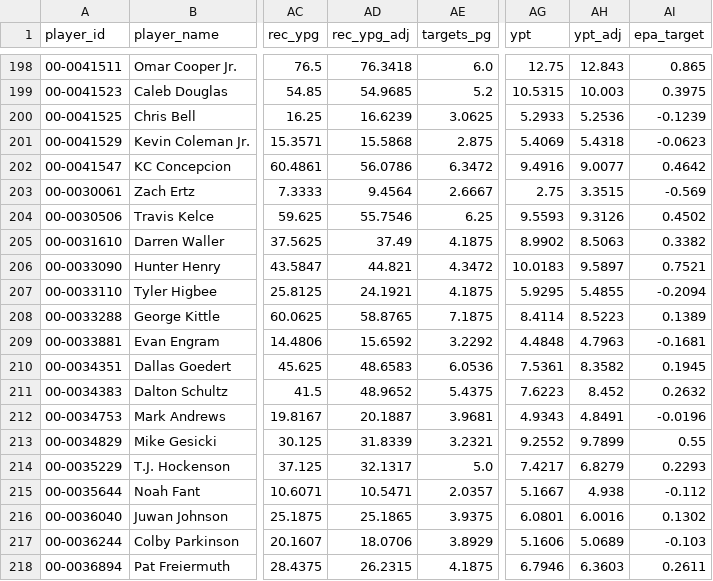
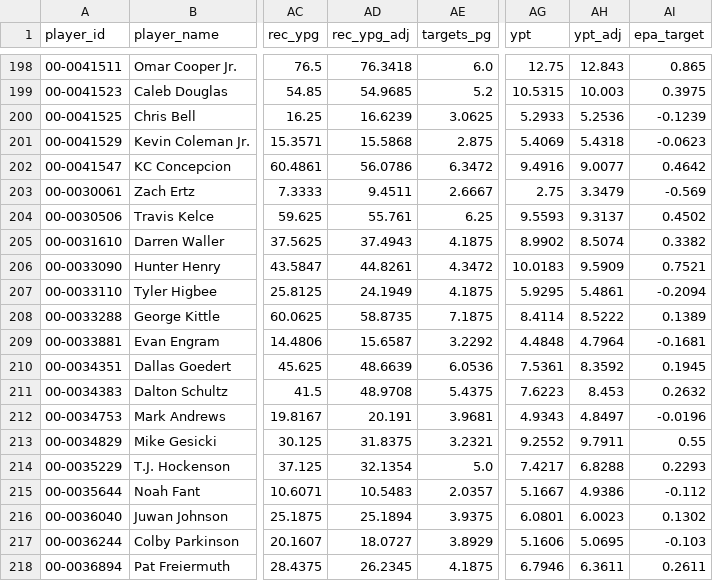
Before and after one commit to JMerchen/mlb_metrics, a CSV file: docs/data/nfl_player_stats.csv, drawn as a sheet; only a part is shown, gaps mark what is left out; the diff covers the shown part only; the diff names each change by its address in the sheet, - before the commit and + after, or states it on an @@ line.

```diff
--- a/docs/data/nfl_player_stats.csv
+++ b/docs/data/nfl_player_stats.csv
-AD203 (rec_ypg_adj): 9.4564
+AD203 (rec_ypg_adj): 9.4511
-AH203 (ypt_adj): 3.3515
+AH203 (ypt_adj): 3.3479
-AD204 (rec_ypg_adj): 55.7546
+AD204 (rec_ypg_adj): 55.761
-AH204 (ypt_adj): 9.3126
+AH204 (ypt_adj): 9.3137
-AD205 (rec_ypg_adj): 37.49
+AD205 (rec_ypg_adj): 37.4943
-AH205 (ypt_adj): 8.5063
+AH205 (ypt_adj): 8.5074
-AD206 (rec_ypg_adj): 44.821
+AD206 (rec_ypg_adj): 44.8261
-AH206 (ypt_adj): 9.5897
+AH206 (ypt_adj): 9.5909
-AD207 (rec_ypg_adj): 24.1921
+AD207 (rec_ypg_adj): 24.1949
-AH207 (ypt_adj): 5.4855
+AH207 (ypt_adj): 5.4861
-AD208 (rec_ypg_adj): 58.8765
+AD208 (rec_ypg_adj): 58.8735
-AH208 (ypt_adj): 8.5223
+AH208 (ypt_adj): 8.5222
-AD209 (rec_ypg_adj): 15.6592
+AD209 (rec_ypg_adj): 15.6587
-AH209 (ypt_adj): 4.7963
+AH209 (ypt_adj): 4.7964
-AD210 (rec_ypg_adj): 48.6583
+AD210 (rec_ypg_adj): 48.6639
-AH210 (ypt_adj): 8.3582
+AH210 (ypt_adj): 8.3592
-AD211 (rec_ypg_adj): 48.9652
+AD211 (rec_ypg_adj): 48.9708
-AH211 (ypt_adj): 8.452
+AH211 (ypt_adj): 8.453
-AD212 (rec_ypg_adj): 20.1887
+AD212 (rec_ypg_adj): 20.191
-AH212 (ypt_adj): 4.8491
+AH212 (ypt_adj): 4.8497
-AD213 (rec_ypg_adj): 31.8339
+AD213 (rec_ypg_adj): 31.8375
-AH213 (ypt_adj): 9.7899
+AH213 (ypt_adj): 9.7911
-AD214 (rec_ypg_adj): 32.1317
+AD214 (rec_ypg_adj): 32.1354
-AH214 (ypt_adj): 6.8279
+AH214 (ypt_adj): 6.8288
-AD215 (rec_ypg_adj): 10.5471
+AD215 (rec_ypg_adj): 10.5483
-AH215 (ypt_adj): 4.938
+AH215 (ypt_adj): 4.9386
-AD216 (rec_ypg_adj): 25.1865
+AD216 (rec_ypg_adj): 25.1894
-AH216 (ypt_adj): 6.0016
+AH216 (ypt_adj): 6.0023
-AD217 (rec_ypg_adj): 18.0706
+AD217 (rec_ypg_adj): 18.0727
-AH217 (ypt_adj): 5.0689
+AH217 (ypt_adj): 5.0695
-AD218 (rec_ypg_adj): 26.2315
+AD218 (rec_ypg_adj): 26.2345
-AH218 (ypt_adj): 6.3603
+AH218 (ypt_adj): 6.3611
```
Also changed, not shown: 145 edited cells elsewhere in this file, data/predictions/nfl_game_predictions.csv, docs/data/nfl_game_picks_picks.csv, 12 other files.
